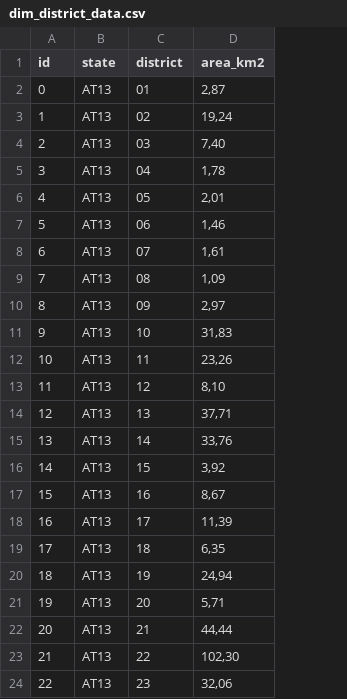
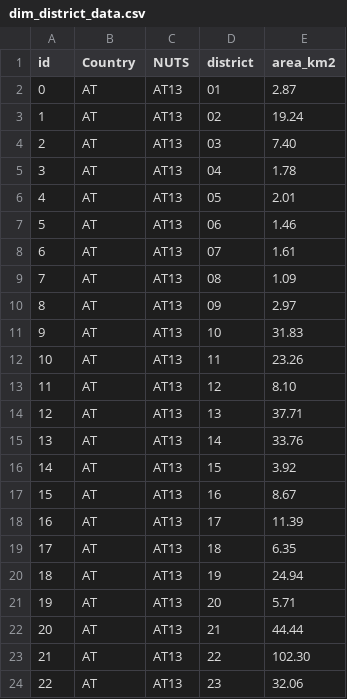
Before and after one commit to yasinfahmy/Business-Intelligence-I, a CSV file: pipeline/data/created/dim_district_data.csv, drawn as a sheet; addresses are those after the commit; the diff names each change by its address in the sheet, - before the commit and + after, or states it on an @@ line.

```diff
--- a/pipeline/data/created/dim_district_data.csv
+++ b/pipeline/data/created/dim_district_data.csv
+column B (Country), rows 2-24: all AT
-C1: state
+C1: NUTS
-E2 (area_km2): 2,87
+E2 (area_km2): 2.87
-E3 (area_km2): 19,24
+E3 (area_km2): 19.24
-E4 (area_km2): 7,40
+E4 (area_km2): 7.40
-E5 (area_km2): 1,78
+E5 (area_km2): 1.78
-E6 (area_km2): 2,01
+E6 (area_km2): 2.01
-E7 (area_km2): 1,46
+E7 (area_km2): 1.46
-E8 (area_km2): 1,61
+E8 (area_km2): 1.61
-E9 (area_km2): 1,09
+E9 (area_km2): 1.09
-E10 (area_km2): 2,97
+E10 (area_km2): 2.97
-E11 (area_km2): 31,83
+E11 (area_km2): 31.83
-E12 (area_km2): 23,26
+E12 (area_km2): 23.26
-E13 (area_km2): 8,10
+E13 (area_km2): 8.10
-E14 (area_km2): 37,71
+E14 (area_km2): 37.71
-E15 (area_km2): 33,76
+E15 (area_km2): 33.76
-E16 (area_km2): 3,92
+E16 (area_km2): 3.92
-E17 (area_km2): 8,67
+E17 (area_km2): 8.67
-E18 (area_km2): 11,39
+E18 (area_km2): 11.39
-E19 (area_km2): 6,35
+E19 (area_km2): 6.35
-E20 (area_km2): 24,94
+E20 (area_km2): 24.94
-E21 (area_km2): 5,71
+E21 (area_km2): 5.71
-E22 (area_km2): 44,44
+E22 (area_km2): 44.44
-E23 (area_km2): 102,30
+E23 (area_km2): 102.30
-E24 (area_km2): 32,06
+E24 (area_km2): 32.06
```
Also changed, not shown: 3 other files.
